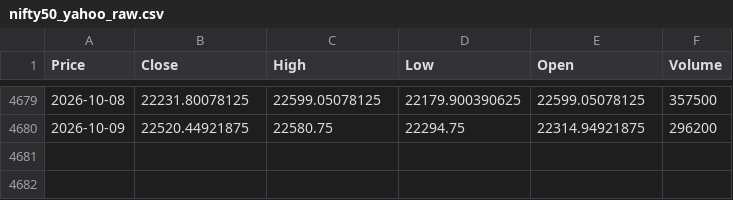
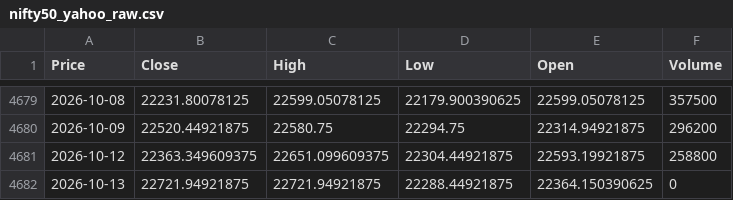
Before and after one commit to Abhi-Tech-Sys/market-intelligence-project, a CSV file: backend/data/raw/nifty50_yahoo_raw.csv, drawn as a sheet; only a part is shown, gaps mark what is left out; the diff names each change by its address in the sheet, - before the commit and + after, or states it on an @@ line.

```diff
--- a/backend/data/raw/nifty50_yahoo_raw.csv
+++ b/backend/data/raw/nifty50_yahoo_raw.csv
+row 4681: 2026-10-12 | 22363.349609375 | 22651.099609375 | 22304.44921875 | 22593.19921875 | 258800
+row 4682: 2026-10-13 | 22721.94921875 | 22721.94921875 | 22288.44921875 | 22364.150390625 | 0
```
Also changed, not shown: backend/data/processed/nifty50_clean.csv, 1 other file.
